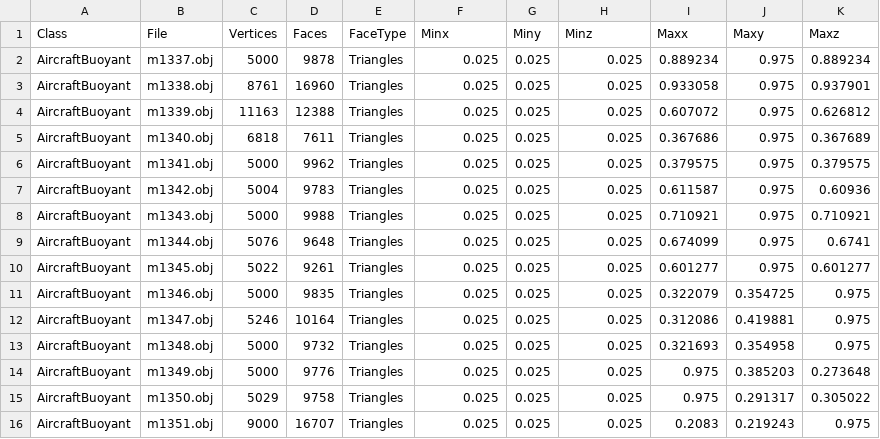
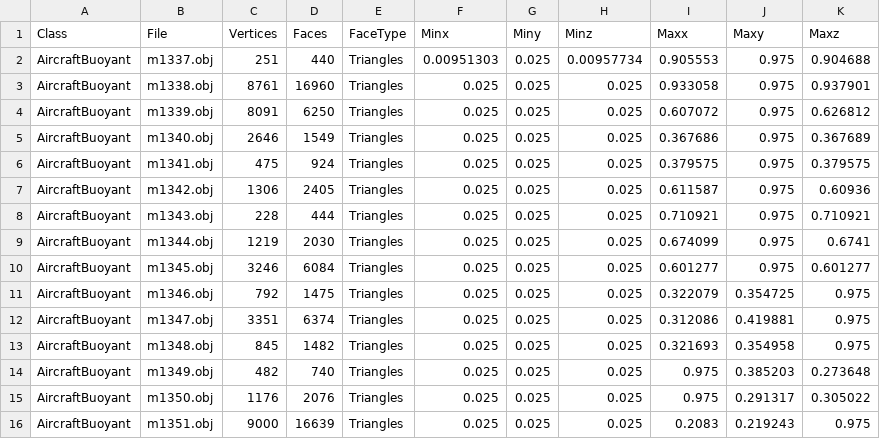
Before and after one commit to domdoesbu/MMR_Project, a CSV file: MMR_Project/shape_analysis_resamp.csv, drawn as a sheet; only a part is shown; the diff covers the shown part only.

```diff
--- a/MMR_Project/shape_analysis_resamp.csv
+++ b/MMR_Project/shape_analysis_resamp.csv
@@ -1,16 +1,16 @@
 Class,File,Vertices,Faces,FaceType,Minx,Miny,Minz,Maxx,Maxy,Maxz
-AircraftBuoyant,m1337.obj,5000,9878,"Triangles",0.025,0.025,0.025,0.889234,0.975,0.889234
+AircraftBuoyant,m1337.obj,251,440,"Triangles",0.00951303,0.025,0.00957734,0.905553,0.975,0.904688
 AircraftBuoyant,m1338.obj,8761,16960,"Triangles",0.025,0.025,0.025,0.933058,0.975,0.937901
-AircraftBuoyant,m1339.obj,11163,12388,"Triangles",0.025,0.025,0.025,0.607072,0.975,0.626812
-AircraftBuoyant,m1340.obj,6818,7611,"Triangles",0.025,0.025,0.025,0.367686,0.975,0.367689
-AircraftBuoyant,m1341.obj,5000,9962,"Triangles",0.025,0.025,0.025,0.379575,0.975,0.379575
-AircraftBuoyant,m1342.obj,5004,9783,"Triangles",0.025,0.025,0.025,0.611587,0.975,0.60936
-AircraftBuoyant,m1343.obj,5000,9988,"Triangles",0.025,0.025,0.025,0.710921,0.975,0.710921
-AircraftBuoyant,m1344.obj,5076,9648,"Triangles",0.025,0.025,0.025,0.674099,0.975,0.6741
-AircraftBuoyant,m1345.obj,5022,9261,"Triangles",0.025,0.025,0.025,0.601277,0.975,0.601277
-AircraftBuoyant,m1346.obj,5000,9835,"Triangles",0.025,0.025,0.025,0.322079,0.354725,0.975
-AircraftBuoyant,m1347.obj,5246,10164,"Triangles",0.025,0.025,0.025,0.312086,0.419881,0.975
-AircraftBuoyant,m1348.obj,5000,9732,"Triangles",0.025,0.025,0.025,0.321693,0.354958,0.975
-AircraftBuoyant,m1349.obj,5000,9776,"Triangles",0.025,0.025,0.025,0.975,0.385203,0.273648
-AircraftBuoyant,m1350.obj,5029,9758,"Triangles",0.025,0.025,0.025,0.975,0.291317,0.305022
-AircraftBuoyant,m1351.obj,9000,16707,"Triangles",0.025,0.025,0.025,0.2083,0.219243,0.975
+AircraftBuoyant,m1339.obj,8091,6250,"Triangles",0.025,0.025,0.025,0.607072,0.975,0.626812
+AircraftBuoyant,m1340.obj,2646,1549,"Triangles",0.025,0.025,0.025,0.367686,0.975,0.367689
+AircraftBuoyant,m1341.obj,475,924,"Triangles",0.025,0.025,0.025,0.379575,0.975,0.379575
+AircraftBuoyant,m1342.obj,1306,2405,"Triangles",0.025,0.025,0.025,0.611587,0.975,0.60936
+AircraftBuoyant,m1343.obj,228,444,"Triangles",0.025,0.025,0.025,0.710921,0.975,0.710921
+AircraftBuoyant,m1344.obj,1219,2030,"Triangles",0.025,0.025,0.025,0.674099,0.975,0.6741
+AircraftBuoyant,m1345.obj,3246,6084,"Triangles",0.025,0.025,0.025,0.601277,0.975,0.601277
+AircraftBuoyant,m1346.obj,792,1475,"Triangles",0.025,0.025,0.025,0.322079,0.354725,0.975
+AircraftBuoyant,m1347.obj,3351,6374,"Triangles",0.025,0.025,0.025,0.312086,0.419881,0.975
+AircraftBuoyant,m1348.obj,845,1482,"Triangles",0.025,0.025,0.025,0.321693,0.354958,0.975
+AircraftBuoyant,m1349.obj,482,740,"Triangles",0.025,0.025,0.025,0.975,0.385203,0.273648
+AircraftBuoyant,m1350.obj,1176,2076,"Triangles",0.025,0.025,0.025,0.975,0.291317,0.305022
+AircraftBuoyant,m1351.obj,9000,16639,"Triangles",0.025,0.025,0.025,0.2083,0.219243,0.975
```
Also changed, not shown: 86 edited cells elsewhere in this file, MMR_Project/shape_analysis_resamp_norm.csv, 12 other files.
